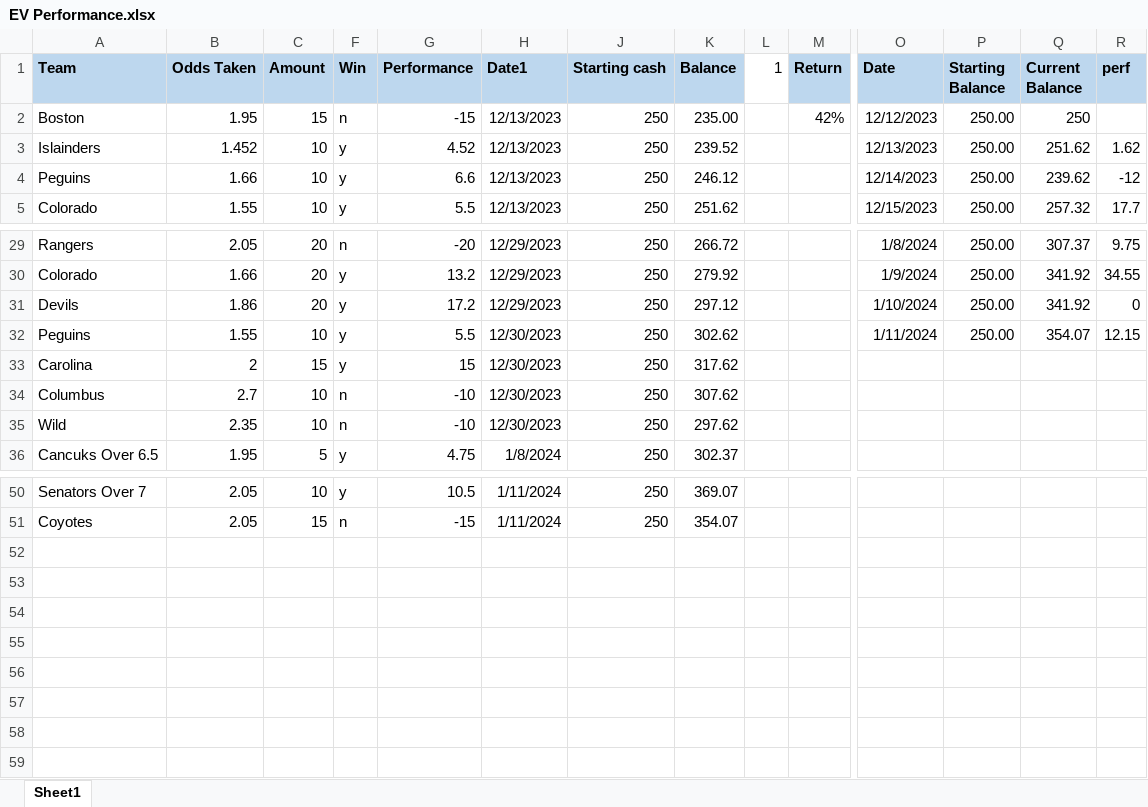
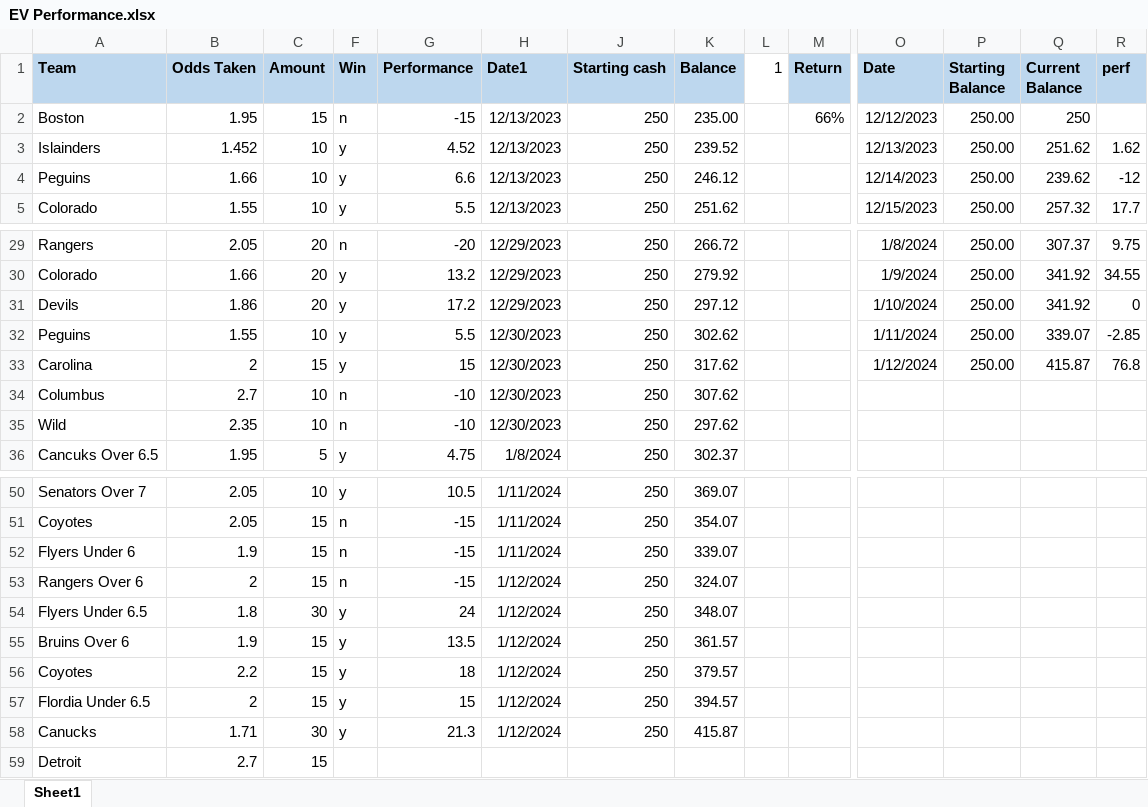
Before and after one commit to TeslaTruther/Hockey-Model, an Excel workbook: EV Performance.xlsx, sheet Sheet1, drawn as a sheet; only a part is shown, gaps mark what is left out; values as stored, in another font and other column widths than the file's, no borders; charts and pictures not drawn; rows hold the shown columns only; the diff names each change by its address in the sheet, - before the commit and + after, or states it on an @@ line.

```diff
--- a/EV Performance.xlsx (sheet Sheet1)
+++ b/EV Performance.xlsx (sheet Sheet1)
-M2 (Return): 42%
+M2 (Return): 66%
-Q32 (Current Balance): 354.07
+Q32 (Current Balance): 339.07
-R32 (perf): 12.15
+R32 (perf): -2.85
-O33 (Date): (empty)
+O33 (Date): 1/12/2024
-P33 (Starting Balance): (empty)
+P33 (Starting Balance): 250.00
-Q33 (Current Balance): (empty)
+Q33 (Current Balance): 415.87
-R33 (perf): (empty)
+R33 (perf): 76.8
+row 52: Flyers Under 6 | 1.9 | 15 | n | -15 | 1/11/2024 | 250 | 339.07
+row 53: Rangers Over 6 | 2 | 15 | n | -15 | 1/12/2024 | 250 | 324.07
+row 54: Flyers Under 6.5 | 1.8 | 30 | y | 24 | 1/12/2024 | 250 | 348.07
+row 55: Bruins Over 6 | 1.9 | 15 | y | 13.5 | 1/12/2024 | 250 | 361.57
+row 56: Coyotes | 2.2 | 15 | y | 18 | 1/12/2024 | 250 | 379.57
+row 57: Flordia Under 6.5 | 2 | 15 | y | 15 | 1/12/2024 | 250 | 394.57
+row 58: Canucks | 1.71 | 30 | y | 21.3 | 1/12/2024 | 250 | 415.87
+row 59: Detroit | 2.7 | 15
```
Also changed, not shown: charts or pictures, GAR Data.xlsx, 3 other files.
